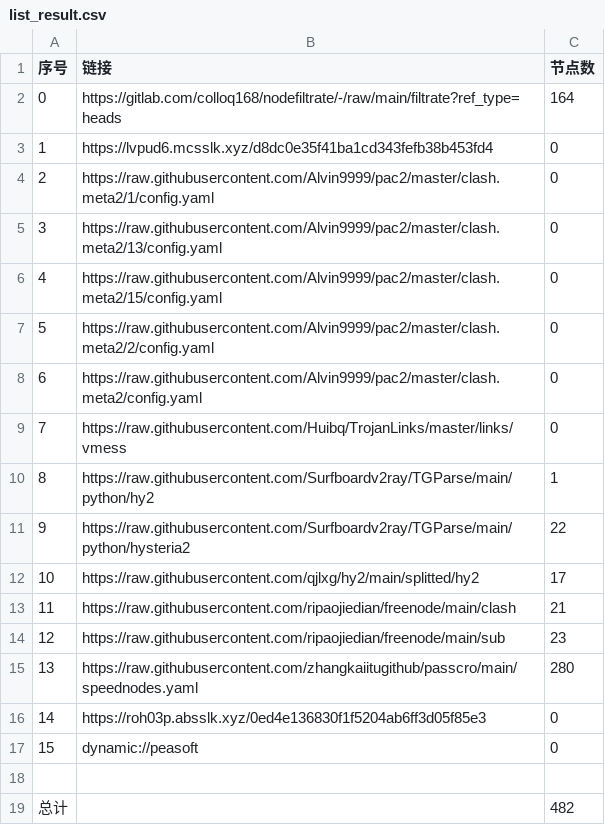
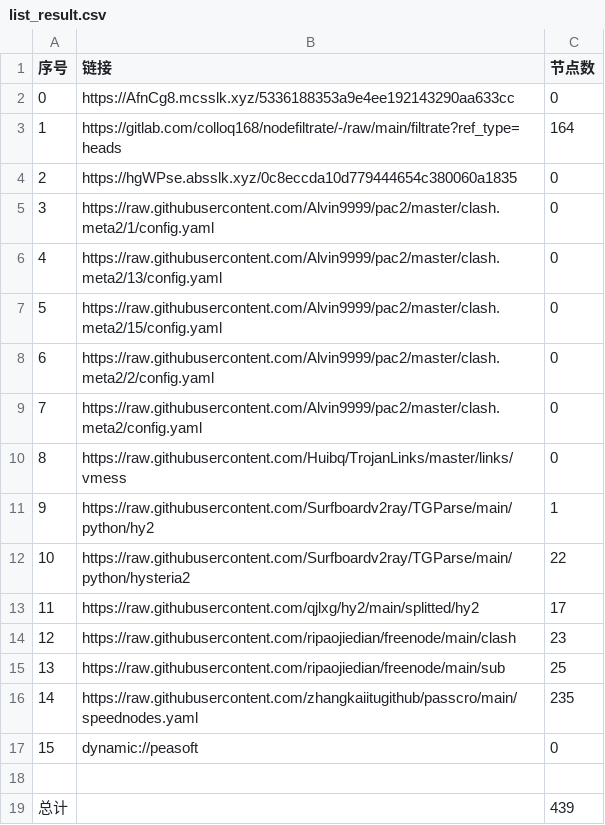
Before and after one commit to ggmsub/AutoMergePublicNodes, a CSV file: list_result.csv, drawn as a sheet; removed rows and columns are numbered as before the commit, all else as after; the diff names each change by its address in the sheet, - before the commit and + after, or states it on an @@ line.

```diff
--- a/list_result.csv
+++ b/list_result.csv
+row 2: 0 | https://AfnCg8.mcsslk.xyz/5336188353a9e4ee192143290aa633cc | 0
@@ column A (序号) renumbered between rows 3 and 16 @@
-B4 (链接): https://lvpud6.mcsslk.xyz/d8dc0e35f41ba1cd343fefb38b453fd4
+B4 (链接): https://hgWPse.absslk.xyz/0c8eccda10d779444654c380060a1835
-C14 (节点数): 21
+C14 (节点数): 23
-C15 (节点数): 23
+C15 (节点数): 25
-C16 (节点数): 280
+C16 (节点数): 235
-row 16: 14 | https://roh03p.absslk.xyz/0ed4e136830f1f5204ab6ff3d05f85e3 | 0
-C19 (节点数): 482
+C19 (节点数): 439
```
Also changed, not shown: 29 other files.
